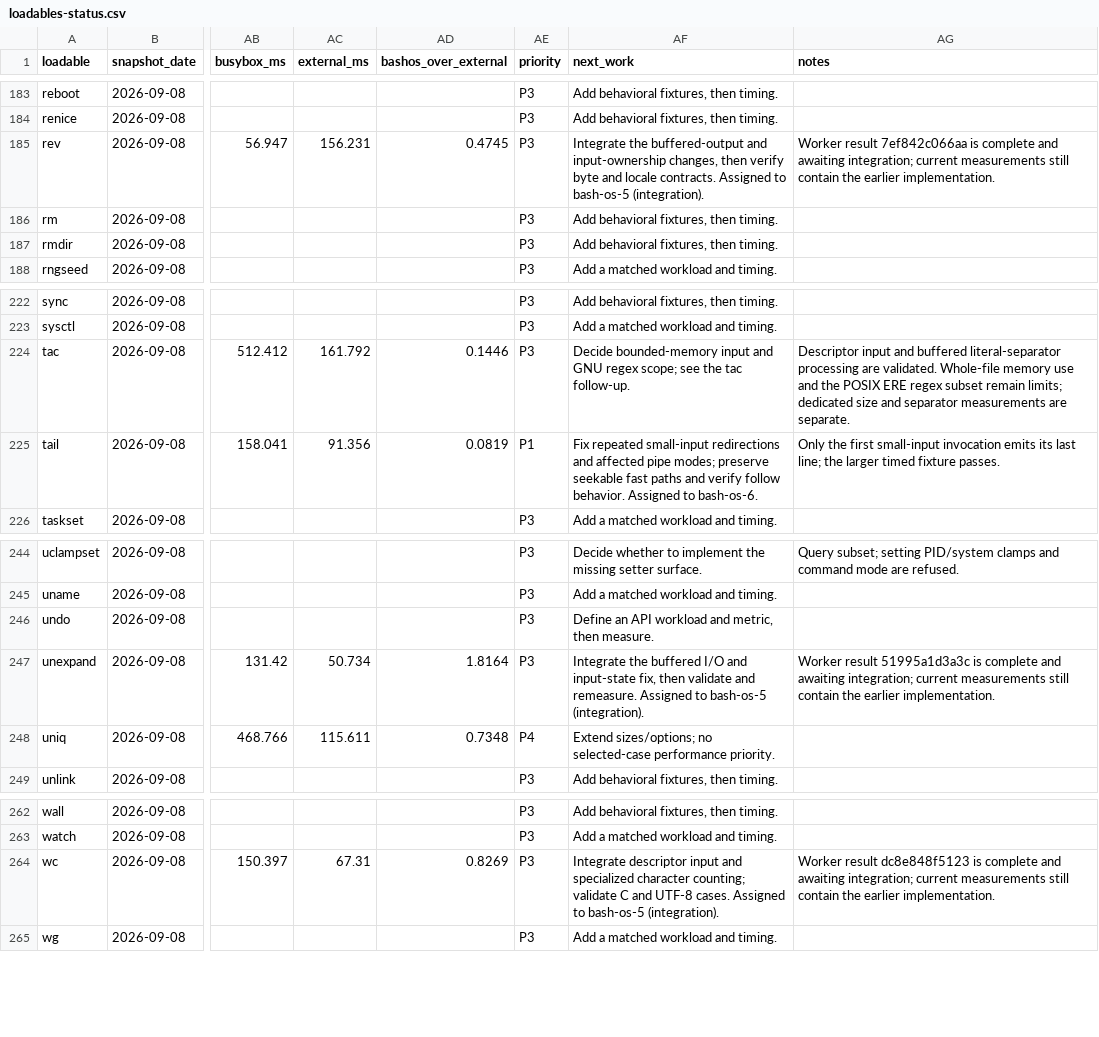
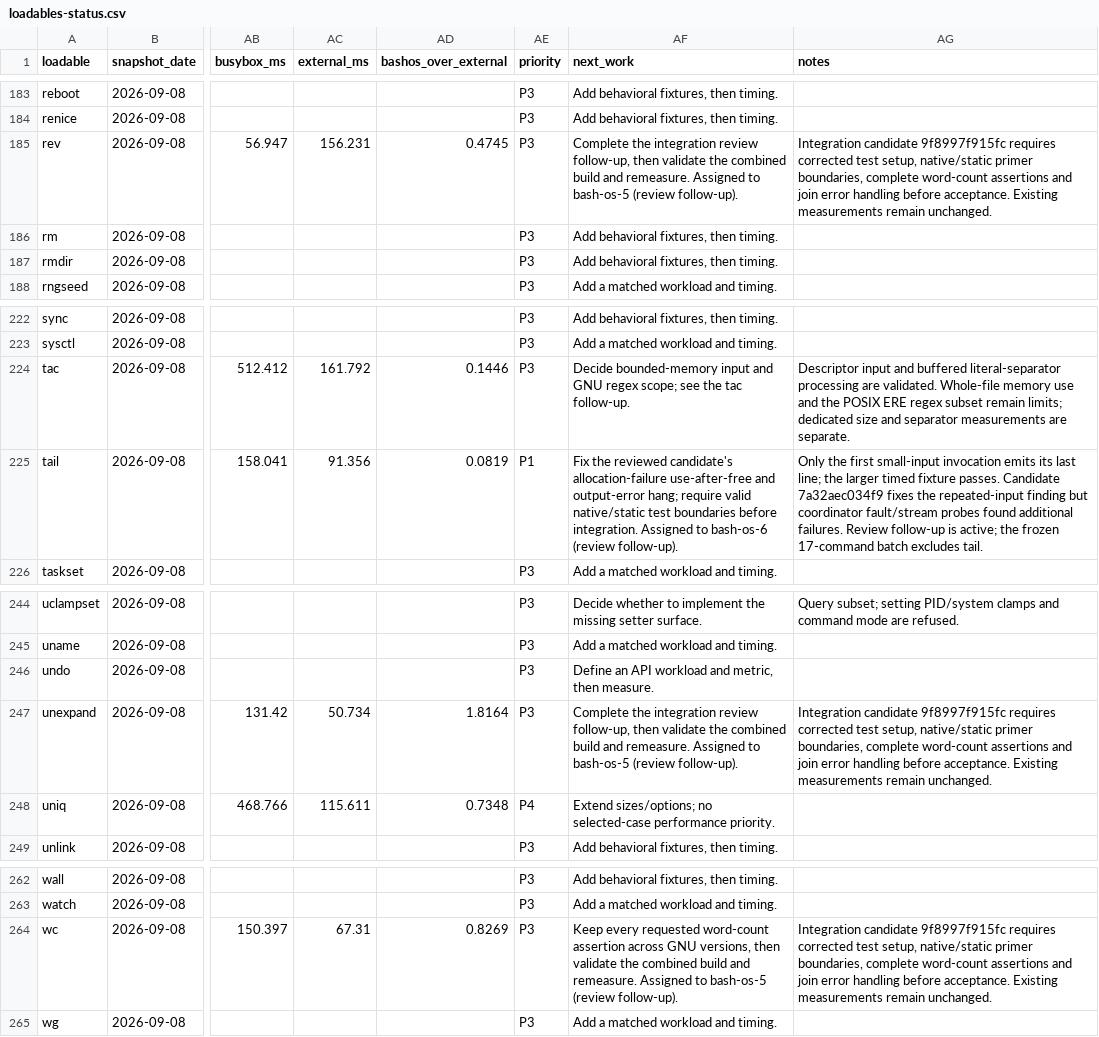
Before and after one commit to itsmygithubacct/bash-os, a CSV file: docs/loadables-status.csv, drawn as a sheet; only a part is shown, gaps mark what is left out; the diff covers the shown part only; the diff names each change by its address in the sheet, - before the commit and + after, or states it on an @@ line.

Commit message:
Track review fixes and prioritize truncate data preservation

```diff
--- a/docs/loadables-status.csv
+++ b/docs/loadables-status.csv
-AF185 (next_work): Integrate the buffered-output and input-ownership changes, then verify byte and locale contracts. Assigned to bash-os-5 (integration).
+AF185 (next_work): Complete the integration review follow-up, then validate the combined build and remeasure. Assigned to bash-os-5 (review follow-up).
-AG185 (notes): Worker result 7ef842c066aa is complete and awaiting integration; current measurements still contain the earlier implementation.
+AG185 (notes): Integration candidate 9f8997f915fc requires corrected test setup, native/static primer boundaries, complete word-count assertions and join error handling before acceptance. Existing measurements remain unchanged.
-AF225 (next_work): Fix repeated small-input redirections and affected pipe modes; preserve seekable fast paths and verify follow behavior. Assigned to bash-os-6.
+AF225 (next_work): Fix the reviewed candidate's allocation-failure use-after-free and output-error hang; require valid native/static test boundaries before integration. Assigned to bash-os-6 (review follow-up).
-AG225 (notes): …fixture passes.
+AG225 (notes): …fixture passes. Candidate 7a32aec034f9 fixes the repeated-input finding but coordinator fault/stream probes found additional failures. Review follow-up is active; the frozen 17-command batch excludes tail.
-AF247 (next_work): Integrate the buffered I/O and input-state fix, then validate and remeasure. Assigned to bash-os-5 (integration).
+AF247 (next_work): Complete the integration review follow-up, then validate the combined build and remeasure. Assigned to bash-os-5 (review follow-up).
-AG247 (notes): Worker result 51995a1d3a3c is complete and awaiting integration; current measurements still contain the earlier implementation.
+AG247 (notes): Integration candidate 9f8997f915fc requires corrected test setup, native/static primer boundaries, complete word-count assertions and join error handling before acceptance. Existing measurements remain unchanged.
-AF264 (next_work): Integrate descriptor input and specialized character counting; validate C and UTF-8 cases. Assigned to bash-os-5 (integration).
+AF264 (next_work): Keep every requested word-count assertion across GNU versions, then validate the combined build and remeasure. Assigned to bash-os-5 (review follow-up).
-AG264 (notes): Worker result dc8e848f5123 is complete and awaiting integration; current measurements still contain the earlier implementation.
+AG264 (notes): Integration candidate 9f8997f915fc requires corrected test setup, native/static primer boundaries, complete word-count assertions and join error handling before acceptance. Existing measurements remain unchanged.
```
Also changed, not shown: 15 edited cells elsewhere in this file, 3 other files.
